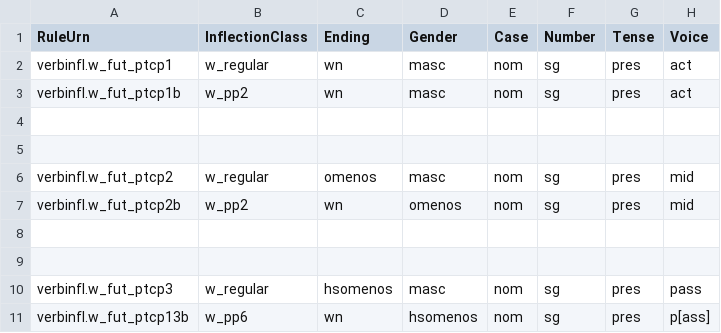
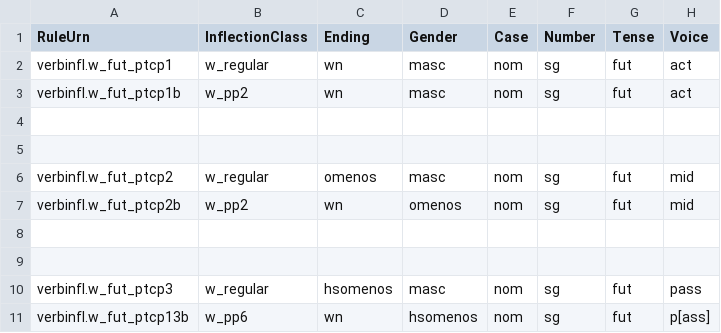
Before and after one commit to neelsmith/greeklang, a CSV file: morphology/sampledata/smyth/rules-csv/participles/w_future.csv, drawn as a sheet.

Commit message:
Add synopsis-lefvel data for all partriciples

```diff
--- a/morphology/sampledata/smyth/rules-csv/participles/w_future.csv
+++ b/morphology/sampledata/smyth/rules-csv/participles/w_future.csv
@@ -1,11 +1,11 @@
 RuleUrn,InflectionClass,Ending,Gender,Case,Number,Tense,Voice
-verbinfl.w_fut_ptcp1,w_regular,wn,masc,nom,sg,pres,act
-verbinfl.w_fut_ptcp1b,w_pp2,wn,masc,nom,sg,pres,act
+verbinfl.w_fut_ptcp1,w_regular,wn,masc,nom,sg,fut,act
+verbinfl.w_fut_ptcp1b,w_pp2,wn,masc,nom,sg,fut,act
 
 
-verbinfl.w_fut_ptcp2,w_regular,omenos,masc,nom,sg,pres,mid
-verbinfl.w_fut_ptcp2b,w_pp2,wn,omenos,nom,sg,pres,mid
+verbinfl.w_fut_ptcp2,w_regular,omenos,masc,nom,sg,fut,mid
+verbinfl.w_fut_ptcp2b,w_pp2,wn,omenos,nom,sg,fut,mid
 
 
-verbinfl.w_fut_ptcp3,w_regular,hsomenos,masc,nom,sg,pres,pass
-verbinfl.w_fut_ptcp13b,w_pp6,wn,hsomenos,nom,sg,pres,p[ass]
+verbinfl.w_fut_ptcp3,w_regular,hsomenos,masc,nom,sg,fut,pass
+verbinfl.w_fut_ptcp13b,w_pp6,wn,hsomenos,nom,sg,fut,p[ass]
```
Also changed, not shown: morphology/sampledata/smyth/rules-csv/participles/w_perfect.csv, 2 other files.
